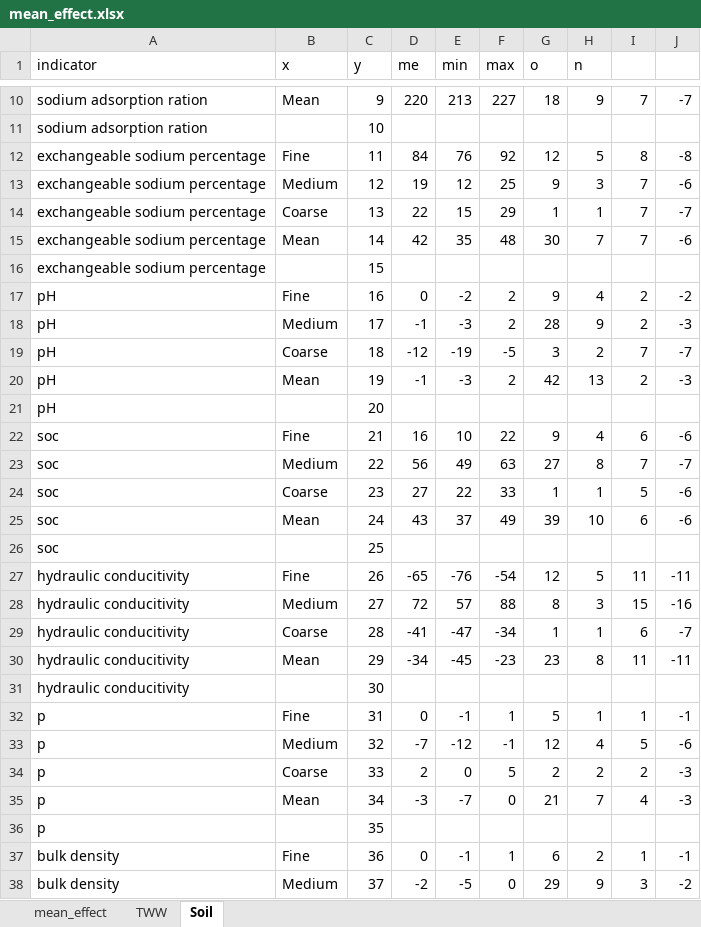
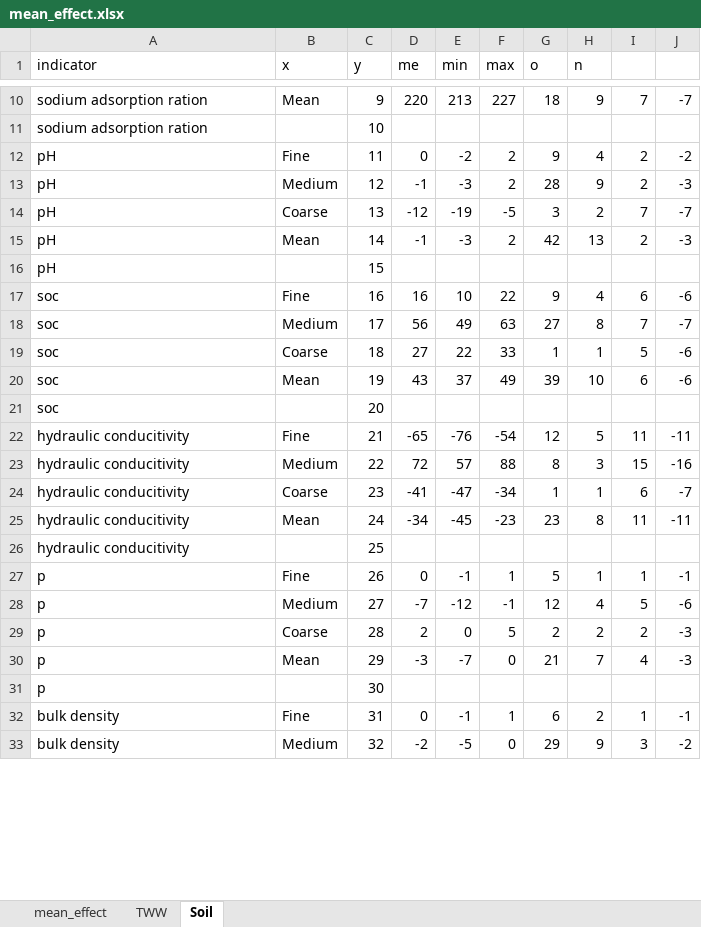
Before and after one commit to linwang-tech/Meta, an Excel workbook: mean_effect.xlsx, sheet Soil, drawn as a sheet; only a part is shown, gaps mark what is left out; values as stored, in another font and other column widths than the file's, no borders; removed rows and columns are numbered as before the commit, all else as after; the diff covers the shown part only; the diff names each change by its address in the sheet, - before the commit and + after, or states it on an @@ line.

Commit message:
Add files via upload

```diff
--- a/mean_effect.xlsx (sheet Soil)
+++ b/mean_effect.xlsx (sheet Soil)
-row 12: exchangeable sodium percentage | Fine | 11 | 84 | 76 | 92 | 12 | 5 | 8 | -8
-row 13: exchangeable sodium percentage | Medium | 12 | 19 | 12 | 25 | 9 | 3 | 7 | -6
-row 14: exchangeable sodium percentage | Coarse | 13 | 22 | 15 | 29 | 1 | 1 | 7 | -7
-row 15: exchangeable sodium percentage | Mean | 14 | 42 | 35 | 48 | 30 | 7 | 7 | -6
-row 16: exchangeable sodium percentage |  | 15
-C12 (y): 16
+C12 (y): 11
-C13 (y): 17
+C13 (y): 12
-C14 (y): 18
+C14 (y): 13
-C15 (y): 19
+C15 (y): 14
-C16 (y): 20
+C16 (y): 15
-C17 (y): 21
+C17 (y): 16
-C18 (y): 22
+C18 (y): 17
-C19 (y): 23
+C19 (y): 18
-C20 (y): 24
+C20 (y): 19
-C21 (y): 25
+C21 (y): 20
-C22 (y): 26
+C22 (y): 21
-C23 (y): 27
+C23 (y): 22
-C24 (y): 28
+C24 (y): 23
-C25 (y): 29
+C25 (y): 24
-C26 (y): 30
+C26 (y): 25
-C27 (y): 31
+C27 (y): 26
-C28 (y): 32
+C28 (y): 27
-C29 (y): 33
+C29 (y): 28
-C30 (y): 34
+C30 (y): 29
-C31 (y): 35
+C31 (y): 30
-C32 (y): 36
+C32 (y): 31
-C33 (y): 37
+C33 (y): 32
```
Also changed, not shown: 8 edited cells elsewhere in this sheet.
